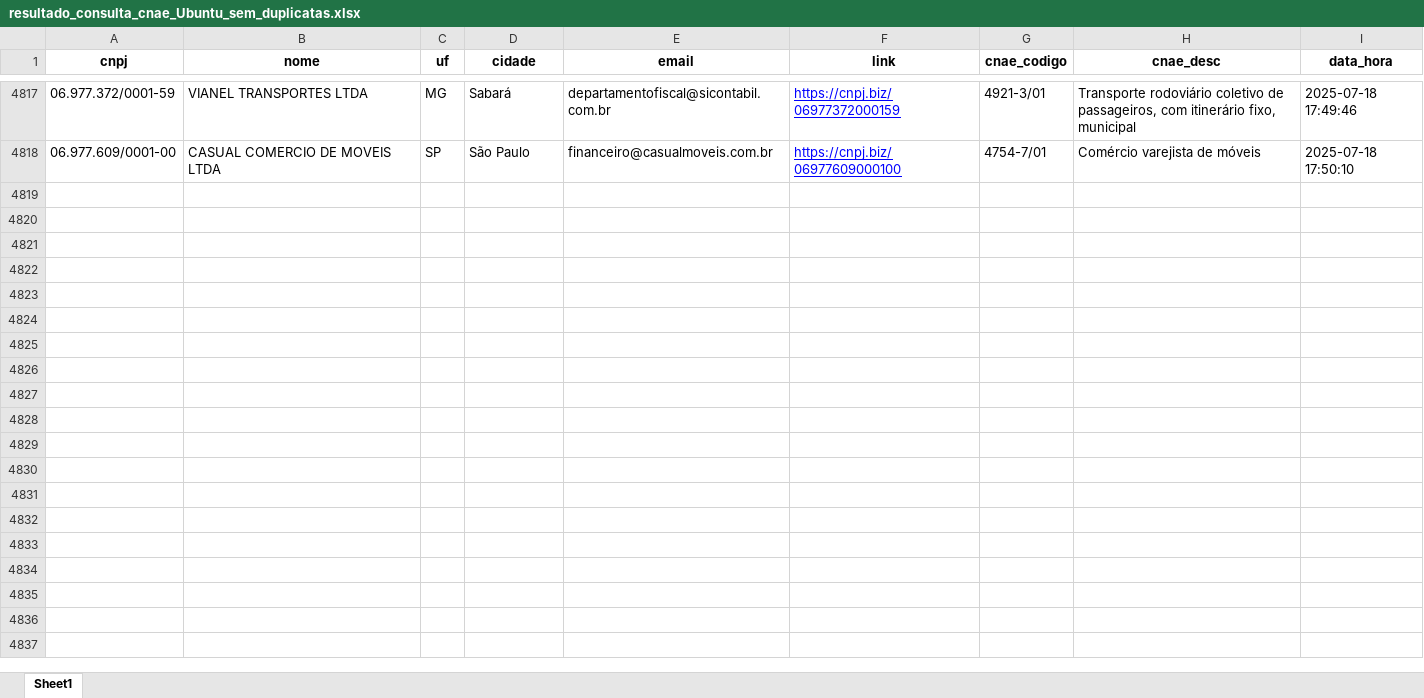
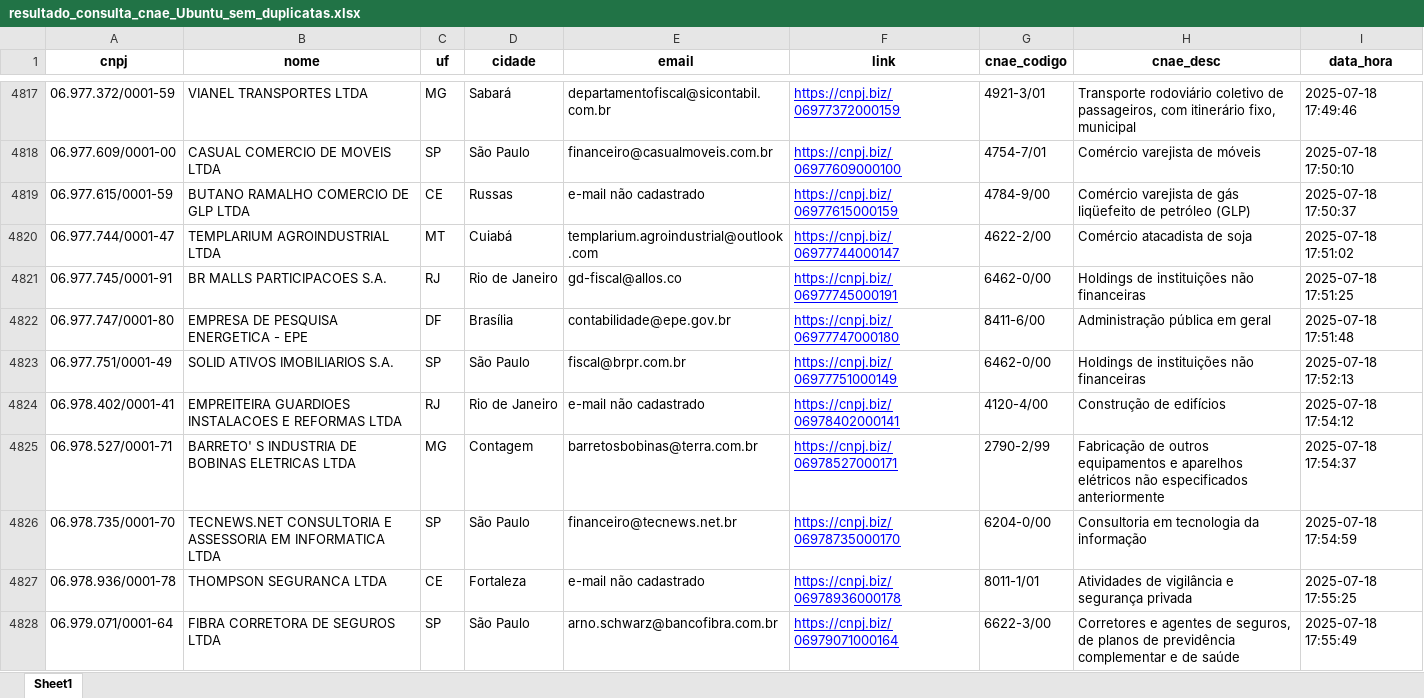
Before and after one commit to RafaelDaSilva1984/Analise-cnpjs-via-gov-buscando-dados-das-empresas-lucro-real, an Excel workbook: output_data_cnae/resultado_consulta_cnae_Ubuntu_sem_duplicatas.xlsx, sheet Sheet1, drawn as a sheet; only a part is shown, gaps mark what is left out; values as stored, in another font and other column widths than the file's, no borders; the diff covers the shown part only; the diff names each change by its address in the sheet, - before the commit and + after, or states it on an @@ line.

Commit message:
criado novo arquivo .xlsx com mais 5000 novos dados de empresas.

```diff
--- a/output_data_cnae/resultado_consulta_cnae_Ubuntu_sem_duplicatas.xlsx (sheet Sheet1)
+++ b/output_data_cnae/resultado_consulta_cnae_Ubuntu_sem_duplicatas.xlsx (sheet Sheet1)
+row 4819: 06.977.615/0001-59 | BUTANO RAMALHO COMERCIO DE GLP LTDA | CE | Russas | e-mail não cadastrado | https://cnpj.biz/06977615000159 | 4784-9/00 | Comércio varejista de gás liqüefeito de petróleo (GLP) | 2025-07-18 17:50:37
+row 4820: 06.977.744/0001-47 | TEMPLARIUM AGROINDUSTRIAL LTDA | MT | Cuiabá | templarium.agroindustrial@outlook.com | https://cnpj.biz/06977744000147 | 4622-2/00 | Comércio atacadista de soja | 2025-07-18 17:51:02
+row 4821: 06.977.745/0001-91 | BR MALLS PARTICIPACOES S.A. | RJ | Rio de Janeiro | gd-fiscal@allos.co | https://cnpj.biz/06977745000191 | 6462-0/00 | Holdings de instituições não financeiras | 2025-07-18 17:51:25
+row 4822: 06.977.747/0001-80 | EMPRESA DE PESQUISA ENERGETICA - EPE | DF | Brasília | contabilidade@epe.gov.br | https://cnpj.biz/06977747000180 | 8411-6/00 | Administração pública em geral | 2025-07-18 17:51:48
+row 4823: 06.977.751/0001-49 | SOLID ATIVOS IMOBILIARIOS S.A. | SP | São Paulo | fiscal@brpr.com.br | https://cnpj.biz/06977751000149 | 6462-0/00 | Holdings de instituições não financeiras | 2025-07-18 17:52:13
+row 4824: 06.978.402/0001-41 | EMPREITEIRA GUARDIOES INSTALACOES E REFORMAS LTDA | RJ | Rio de Janeiro | e-mail não cadastrado | https://cnpj.biz/06978402000141 | 4120-4/00 | Construção de edifícios | 2025-07-18 17:54:12
+row 4825: 06.978.527/0001-71 | BARRETO' S INDUSTRIA DE BOBINAS ELETRICAS LTDA | MG | Contagem | barretosbobinas@terra.com.br | https://cnpj.biz/06978527000171 | 2790-2/99 | Fabricação de outros equipamentos e aparelhos elétricos não especificados anteriormente | 2025-07-18 17:54:37
+row 4826: 06.978.735/0001-70 | TECNEWS.NET CONSULTORIA E ASSESSORIA EM INFORMATICA LTDA | SP | São Paulo | financeiro@tecnews.net.br | https://cnpj.biz/06978735000170 | 6204-0/00 | Consultoria em tecnologia da informação | 2025-07-18 17:54:59
+row 4827: 06.978.936/0001-78 | THOMPSON SEGURANCA LTDA | CE | Fortaleza | e-mail não cadastrado | https://cnpj.biz/06978936000178 | 8011-1/01 | Atividades de vigilância e segurança privada | 2025-07-18 17:55:25
+row 4828: 06.979.071/0001-64 | FIBRA CORRETORA DE SEGUROS LTDA | SP | São Paulo | arno.schwarz@bancofibra.com.br | https://cnpj.biz/06979071000164 | 6622-3/00 | Corretores e agentes de seguros, de planos de previdência complementar e de saúde | 2025-07-18 17:55:49
```
Also changed, not shown: 35 added rows elsewhere in this sheet, erros.xlsx, output_data_cnae/resultado_consulta_cnae_Ubuntu.xlsx, 3 other files.
